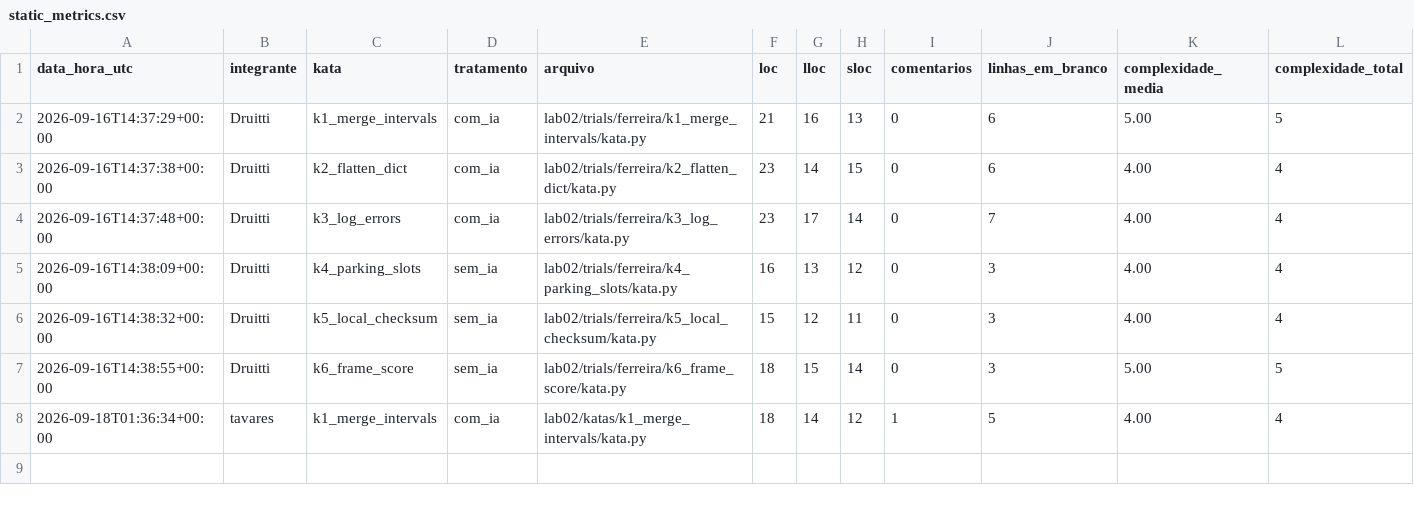
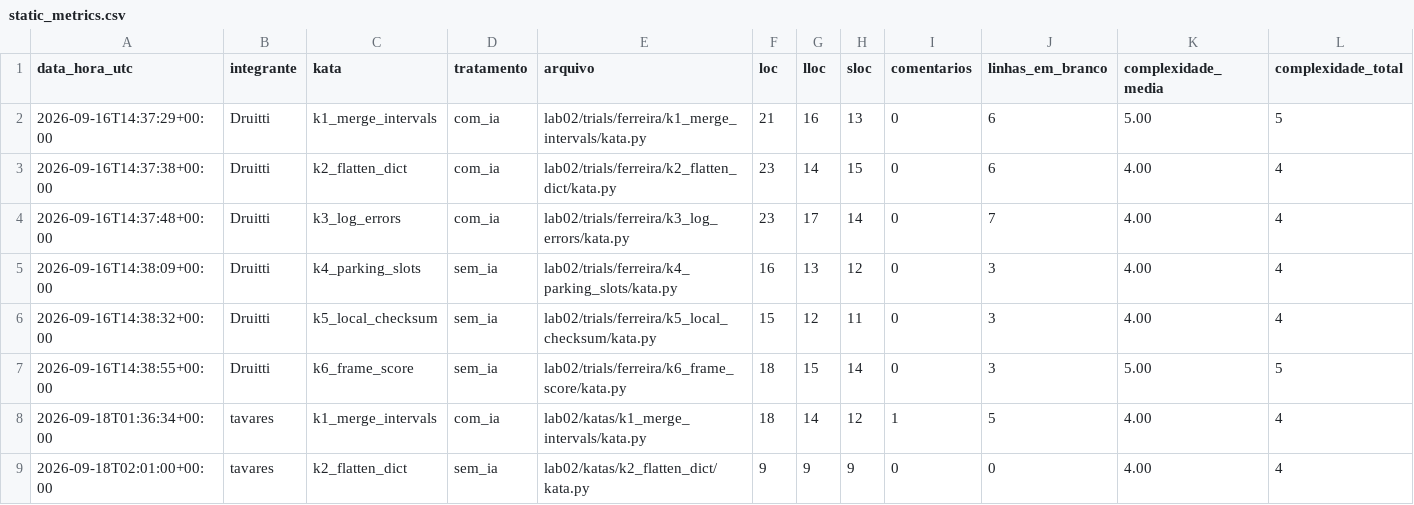
Before and after one commit to Druitti/Laboratorio-de-Desenvolvimento-de-Software, a CSV file: lab02/data/static_metrics.csv, drawn as a sheet; only a part is shown; rows hold the shown columns only; the diff names each change by its address in the sheet, - before the commit and + after, or states it on an @@ line.

Commit message:
#30 Lab02S02 trial Tavares K2 flatten_dict sem_ia

```diff
--- a/lab02/data/static_metrics.csv
+++ b/lab02/data/static_metrics.csv
+row 9: 2026-09-18T02:01:00+00:00 | tavares | k2_flatten_dict | sem_ia | lab02/katas/k2_flatten_dict/kata.py | 9 | 9 | 9 | 0 | 0 | 4.00 | 4
```
Also changed, not shown: lab02/data/trials.csv, 1 other file.
